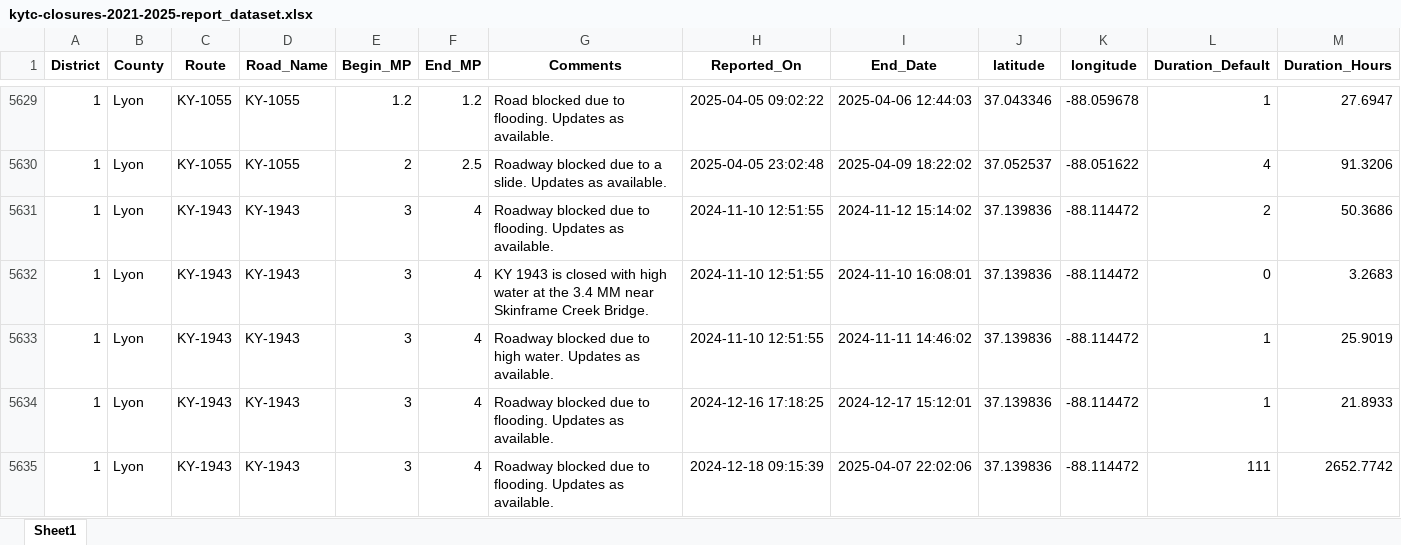
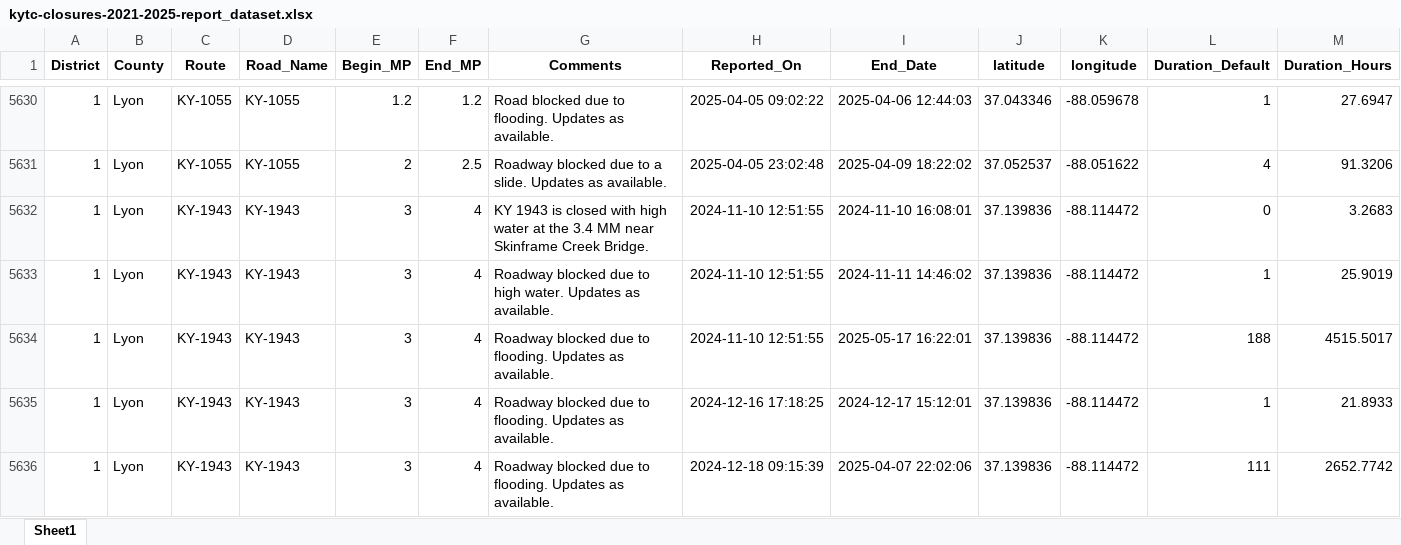
Before and after one commit to chrislambert-ky/analysis-ky-roadclosures, an Excel workbook: data-reportready/kytc-closures-2021-2025-report_dataset.xlsx, sheet Sheet1, drawn as a sheet; only a part is shown, gaps mark what is left out; values as stored, in another font and other column widths than the file's, no borders; removed rows and columns are numbered as before the commit, all else as after; the diff covers the shown part only; the diff names each change by its address in the sheet, - before the commit and + after, or states it on an @@ line.

```diff
--- a/data-reportready/kytc-closures-2021-2025-report_dataset.xlsx (sheet Sheet1)
+++ b/data-reportready/kytc-closures-2021-2025-report_dataset.xlsx (sheet Sheet1)
-row 5631: 1 | Lyon | KY-1943 | KY-1943 | 3 | 4 | Roadway blocked due to flooding. Updates as available. | 2024-11-10 12:51:55 | 2024-11-12 15:14:02 | 37.139836 | -88.114472 | 2 | 50.3686
+row 5634: 1 | Lyon | KY-1943 | KY-1943 | 3 | 4 | Roadway blocked due to flooding. Updates as available. | 2024-11-10 12:51:55 | 2025-05-17 16:22:01 | 37.139836 | -88.114472 | 188 | 4515.5017
```
Also changed, not shown: 22 added rows, 8 removed rows, 452 moved rows and 88 edited cells elsewhere in this sheet, 11 other files.
